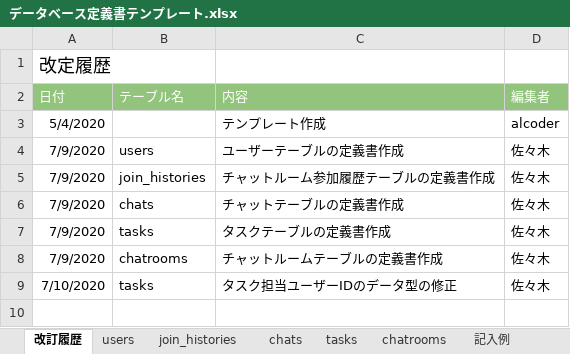
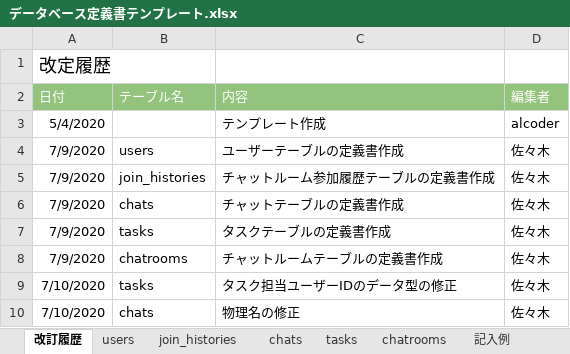
Before and after one commit to shiraosa/quelcode-db, an Excel workbook: db/db-challenge2/データベース定義書テンプレート.xlsx, sheet 改訂履歴, drawn as a sheet; values as stored, in another font and other column widths than the file's, no borders; the diff names each change by its address in the sheet, - before the commit and + after, or states it on an @@ line.

Commit message:
タイプミスと定義書の修正

```diff
--- a/db/db-challenge2/データベース定義書テンプレート.xlsx (sheet 改訂履歴)
+++ b/db/db-challenge2/データベース定義書テンプレート.xlsx (sheet 改訂履歴)
+row 10: 7/10/2020 | chats | 物理名の修正 | 佐々木
```
Also changed, not shown: sheet chats.
